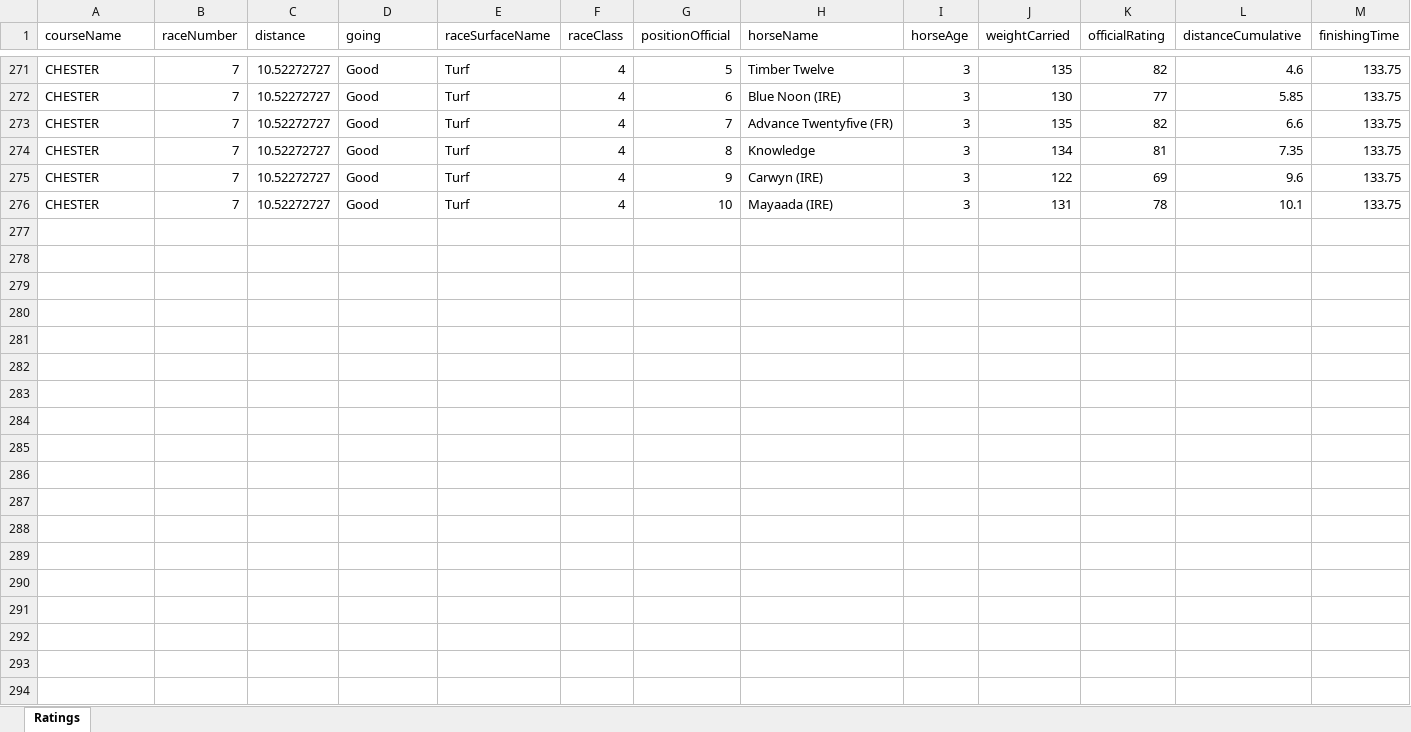
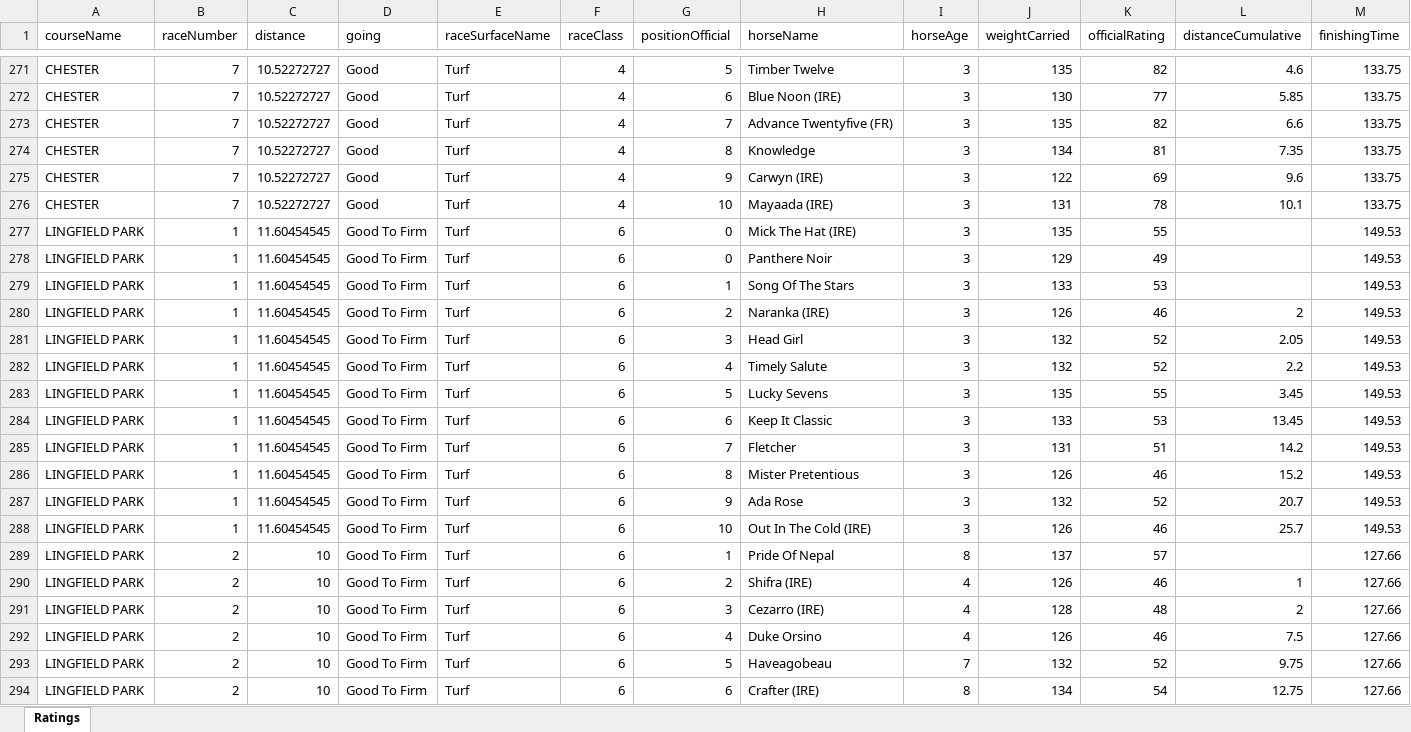
Before and after one commit to tomwilson41986/racing-speed-figures, an Excel workbook: output/daily_ratings/uk_ratings_2026-05-30.xlsx, sheet Ratings, drawn as a sheet; only a part is shown, gaps mark what is left out; values as stored, in another font and other column widths than the file's, no borders; rows hold the shown columns only; the diff covers the shown part only; the diff names each change by its address in the sheet, - before the commit and + after, or states it on an @@ line.

```diff
--- a/output/daily_ratings/uk_ratings_2026-05-30.xlsx (sheet Ratings)
+++ b/output/daily_ratings/uk_ratings_2026-05-30.xlsx (sheet Ratings)
+row 277: LINGFIELD PARK | 1 | 11.60454545 | Good To Firm | Turf | 6 | 0 | Mick The Hat (IRE) | 3 | 135 | 55 |  | 149.53
+row 278: LINGFIELD PARK | 1 | 11.60454545 | Good To Firm | Turf | 6 | 0 | Panthere Noir | 3 | 129 | 49 |  | 149.53
+row 279: LINGFIELD PARK | 1 | 11.60454545 | Good To Firm | Turf | 6 | 1 | Song Of The Stars | 3 | 133 | 53 |  | 149.53
+row 280: LINGFIELD PARK | 1 | 11.60454545 | Good To Firm | Turf | 6 | 2 | Naranka (IRE) | 3 | 126 | 46 | 2 | 149.53
+row 281: LINGFIELD PARK | 1 | 11.60454545 | Good To Firm | Turf | 6 | 3 | Head Girl | 3 | 132 | 52 | 2.05 | 149.53
+row 282: LINGFIELD PARK | 1 | 11.60454545 | Good To Firm | Turf | 6 | 4 | Timely Salute | 3 | 132 | 52 | 2.2 | 149.53
+row 283: LINGFIELD PARK | 1 | 11.60454545 | Good To Firm | Turf | 6 | 5 | Lucky Sevens | 3 | 135 | 55 | 3.45 | 149.53
+row 284: LINGFIELD PARK | 1 | 11.60454545 | Good To Firm | Turf | 6 | 6 | Keep It Classic | 3 | 133 | 53 | 13.45 | 149.53
+row 285: LINGFIELD PARK | 1 | 11.60454545 | Good To Firm | Turf | 6 | 7 | Fletcher | 3 | 131 | 51 | 14.2 | 149.53
+row 286: LINGFIELD PARK | 1 | 11.60454545 | Good To Firm | Turf | 6 | 8 | Mister Pretentious | 3 | 126 | 46 | 15.2 | 149.53
+row 287: LINGFIELD PARK | 1 | 11.60454545 | Good To Firm | Turf | 6 | 9 | Ada Rose | 3 | 132 | 52 | 20.7 | 149.53
+row 288: LINGFIELD PARK | 1 | 11.60454545 | Good To Firm | Turf | 6 | 10 | Out In The Cold (IRE) | 3 | 126 | 46 | 25.7 | 149.53
+row 289: LINGFIELD PARK | 2 | 10 | Good To Firm | Turf | 6 | 1 | Pride Of Nepal | 8 | 137 | 57 |  | 127.66
+row 290: LINGFIELD PARK | 2 | 10 | Good To Firm | Turf | 6 | 2 | Shifra (IRE) | 4 | 126 | 46 | 1 | 127.66
+row 291: LINGFIELD PARK | 2 | 10 | Good To Firm | Turf | 6 | 3 | Cezarro (IRE) | 4 | 128 | 48 | 2 | 127.66
+row 292: LINGFIELD PARK | 2 | 10 | Good To Firm | Turf | 6 | 4 | Duke Orsino | 4 | 126 | 46 | 7.5 | 127.66
+row 293: LINGFIELD PARK | 2 | 10 | Good To Firm | Turf | 6 | 5 | Haveagobeau | 7 | 132 | 52 | 9.75 | 127.66
+row 294: LINGFIELD PARK | 2 | 10 | Good To Firm | Turf | 6 | 6 | Crafter (IRE) | 8 | 134 | 54 | 12.75 | 127.66
```
Also changed, not shown: 38 added rows and 2 moved rows elsewhere in this sheet, 3 other files.
